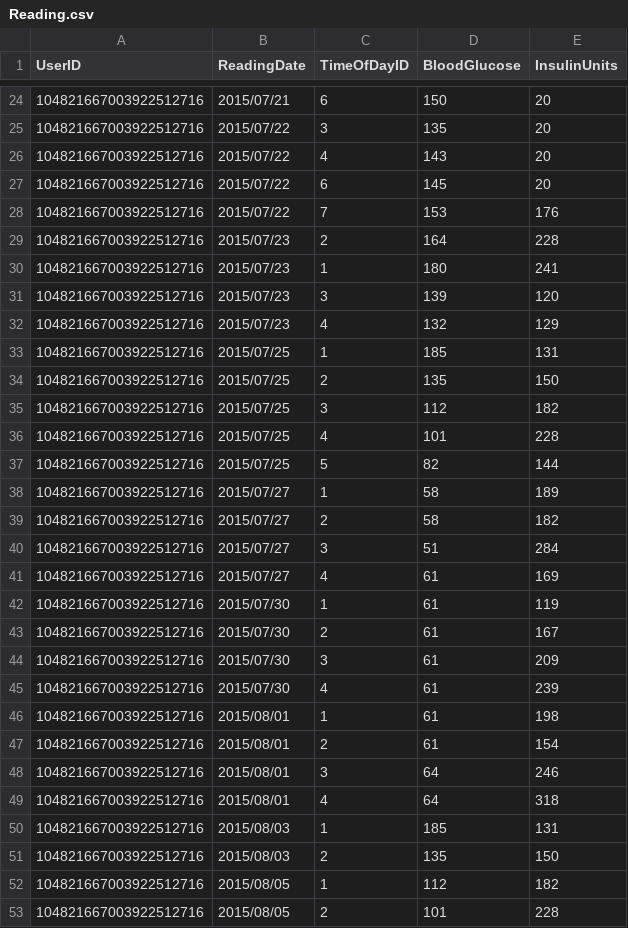
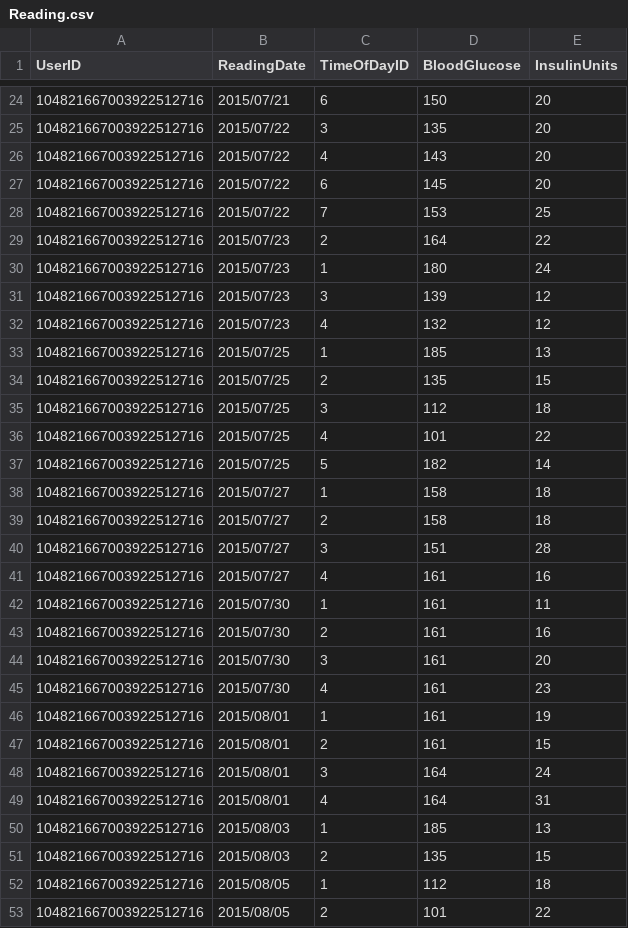
Before and after one commit to grover47/DteamDatabase, a CSV file: Reading.csv, drawn as a sheet; only a part is shown, gaps mark what is left out; the diff covers the shown part only.

Commit message:
cleaned bad data in csv file

```diff
--- a/Reading.csv
+++ b/Reading.csv
@@ -27,27 +27,27 @@ UserID,ReadingDate,TimeOfDayID,BloodGlucose,InsulinUnits
 104821667003922512716,2015/07/22,6,145,20
-104821667003922512716,2015/07/22,7,153,176
-104821667003922512716,2015/07/23,2,164,228
-104821667003922512716,2015/07/23,1,180,241
-104821667003922512716,2015/07/23,3,139,120
-104821667003922512716,2015/07/23,4,132,129
-104821667003922512716,2015/07/25,1,185,131
-104821667003922512716,2015/07/25,2,135,150
-104821667003922512716,2015/07/25,3,112,182
-104821667003922512716,2015/07/25,4,101,228
-104821667003922512716,2015/07/25,5,82,144
-104821667003922512716,2015/07/27,1,58,189
-104821667003922512716,2015/07/27,2,58,182
-104821667003922512716,2015/07/27,3,51,284
-104821667003922512716,2015/07/27,4,61,169
-104821667003922512716,2015/07/30,1,61,119
-104821667003922512716,2015/07/30,2,61,167
-104821667003922512716,2015/07/30,3,61,209
-104821667003922512716,2015/07/30,4,61,239
-104821667003922512716,2015/08/01,1,61,198
-104821667003922512716,2015/08/01,2,61,154
-104821667003922512716,2015/08/01,3,64,246
-104821667003922512716,2015/08/01,4,64,318
-104821667003922512716,2015/08/03,1,185,131
-104821667003922512716,2015/08/03,2,135,150
-104821667003922512716,2015/08/05,1,112,182
-104821667003922512716,2015/08/05,2,101,228
+104821667003922512716,2015/07/22,7,153,25
+104821667003922512716,2015/07/23,2,164,22
+104821667003922512716,2015/07/23,1,180,24
+104821667003922512716,2015/07/23,3,139,12
+104821667003922512716,2015/07/23,4,132,12
+104821667003922512716,2015/07/25,1,185,13
+104821667003922512716,2015/07/25,2,135,15
+104821667003922512716,2015/07/25,3,112,18
+104821667003922512716,2015/07/25,4,101,22
+104821667003922512716,2015/07/25,5,182,14
+104821667003922512716,2015/07/27,1,158,18
+104821667003922512716,2015/07/27,2,158,18
+104821667003922512716,2015/07/27,3,151,28
+104821667003922512716,2015/07/27,4,161,16
+104821667003922512716,2015/07/30,1,161,11
+104821667003922512716,2015/07/30,2,161,16
+104821667003922512716,2015/07/30,3,161,20
+104821667003922512716,2015/07/30,4,161,23
+104821667003922512716,2015/08/01,1,161,19
+104821667003922512716,2015/08/01,2,161,15
+104821667003922512716,2015/08/01,3,164,24
+104821667003922512716,2015/08/01,4,164,31
+104821667003922512716,2015/08/03,1,185,13
+104821667003922512716,2015/08/03,2,135,15
+104821667003922512716,2015/08/05,1,112,18
+104821667003922512716,2015/08/05,2,101,22
```
Also changed, not shown: 30 edited cells elsewhere in this file.
